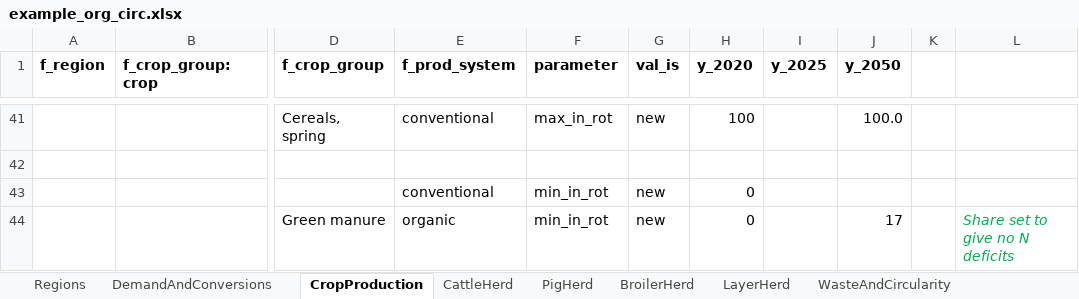
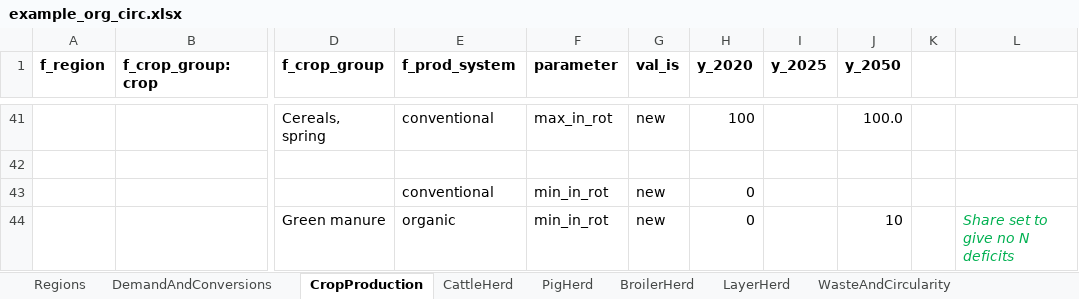
Before and after one commit to SLU-foodsystems/CIBUSmod, an Excel workbook: data/scenarios/example_org_circ.xlsx, sheet CropProduction, drawn as a sheet; only a part is shown, gaps mark what is left out; values as stored, in another font and other column widths than the file's, no borders; the diff names each change by its address in the sheet, - before the commit and + after, or states it on an @@ line.

Commit message:
Updated example scenario and figures

```diff
--- a/data/scenarios/example_org_circ.xlsx (sheet CropProduction)
+++ b/data/scenarios/example_org_circ.xlsx (sheet CropProduction)
-J44 (y_2050): 17
+J44 (y_2050): 10
```
Also changed, not shown: 1 other file.
